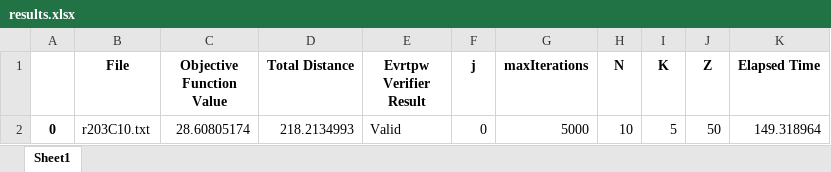
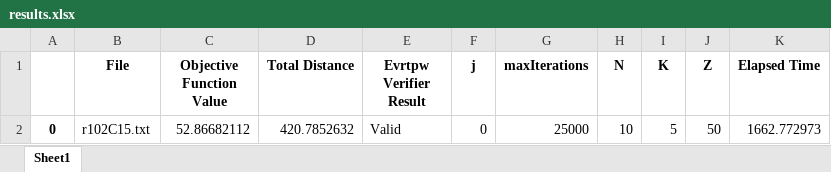
Before and after one commit to bengisu-sahin/ALNS-Implemantation-On-EVRP, an Excel workbook: SolutionFiles/results.xlsx, sheet Sheet1, drawn as a sheet; values as stored, in another font and other column widths than the file's, no borders; the diff names each change by its address in the sheet, - before the commit and + after, or states it on an @@ line.

```diff
--- a/SolutionFiles/results.xlsx (sheet Sheet1)
+++ b/SolutionFiles/results.xlsx (sheet Sheet1)
-B2 (File): r203C10.txt
+B2 (File): r102C15.txt
-C2 (Objective Function Value): 28.60805174
+C2 (Objective Function Value): 52.86682112
-D2 (Total Distance): 218.2134993
+D2 (Total Distance): 420.7852632
-G2 (maxIterations): 5000
+G2 (maxIterations): 25000
-K2 (Elapsed Time): 149.318964
+K2 (Elapsed Time): 1662.772973
```
Also changed, not shown: 13 other files.
